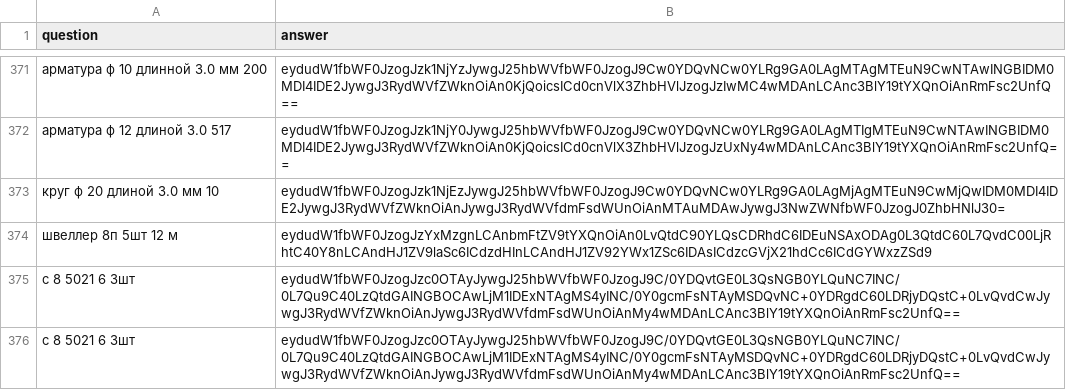
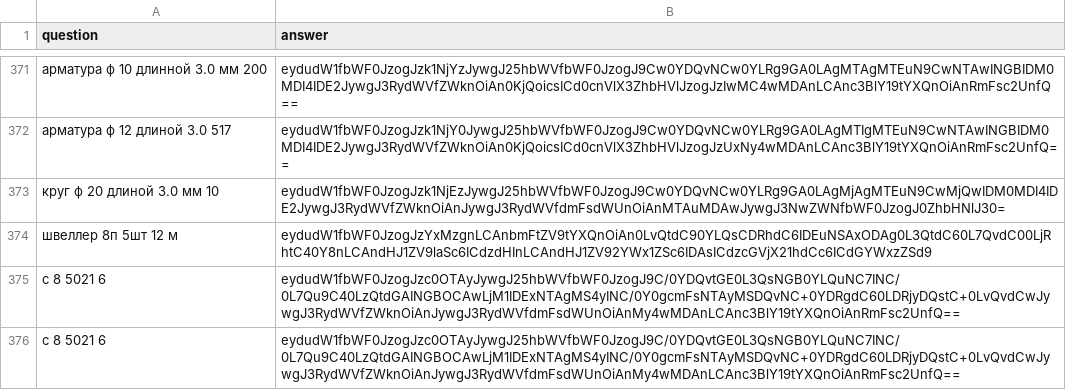
Before and after one commit to Leonn-Leon/Order_recognition, a CSV file: data/method2.csv, drawn as a sheet; only a part is shown, gaps mark what is left out; the diff names each change by its address in the sheet, - before the commit and + after, or states it on an @@ line.

```diff
--- a/data/method2.csv
+++ b/data/method2.csv
-A375:A376 (question): с 8 5021 6 3шт
+A375:A376 (question): с 8 5021 6
```
Also changed, not shown: 5 other files.
